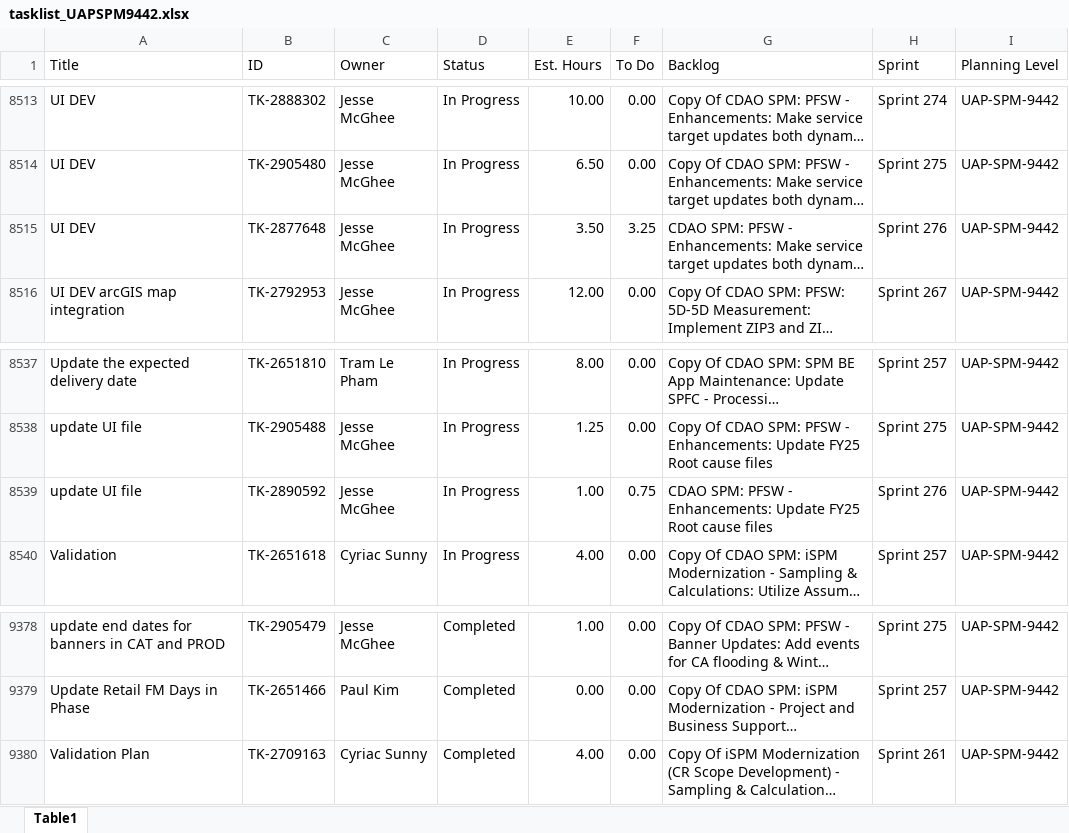
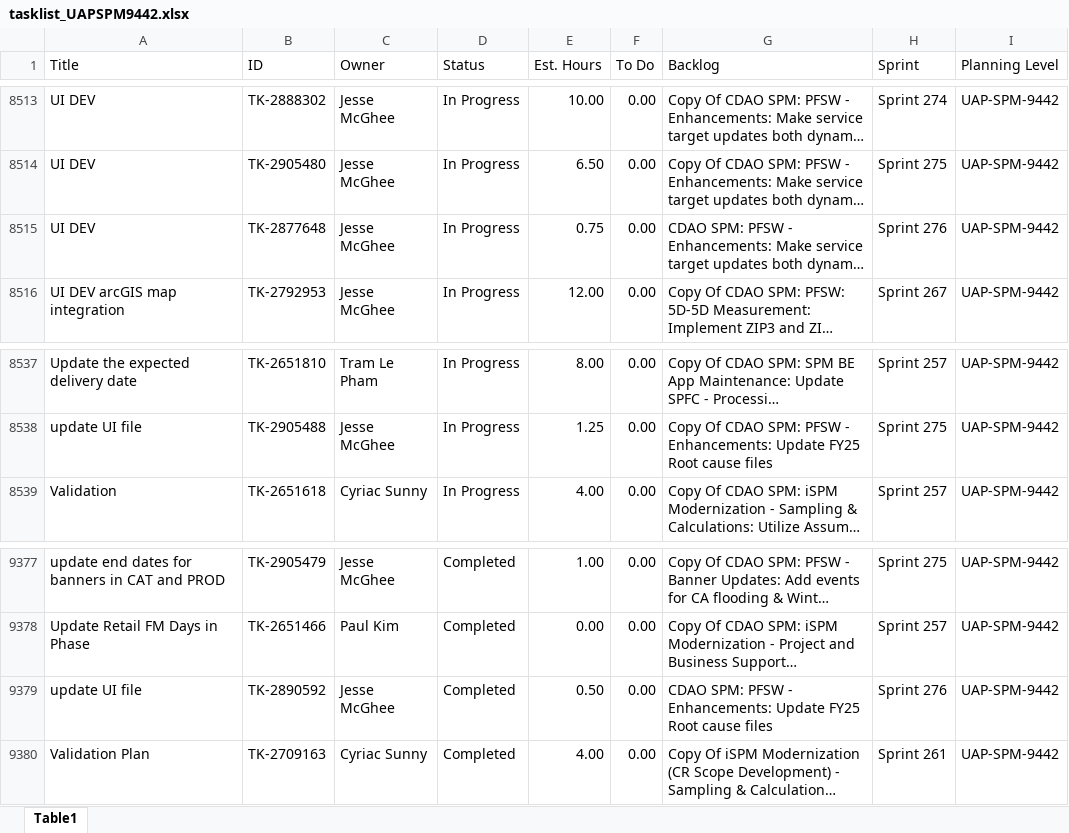
Before and after one commit to usps-dataeng/versionone-dashboard, an Excel workbook: tasklist_UAPSPM9442.xlsx, sheet Table1, drawn as a sheet; only a part is shown, gaps mark what is left out; long unchanged cells end in …; values as stored, in another font and other column widths than the file's, no borders; removed rows and columns are numbered as before the commit, all else as after; the diff names each change by its address in the sheet, - before the commit and + after, or states it on an @@ line.

```diff
--- a/tasklist_UAPSPM9442.xlsx (sheet Table1)
+++ b/tasklist_UAPSPM9442.xlsx (sheet Table1)
-E8515 (Est. Hours): 3.50
+E8515 (Est. Hours): 0.75
-F8515 (To Do): 3.25
+F8515 (To Do): 0.00
-row 8539: update UI file | TK-2890592 | Jesse McGhee | In Progress | 1.00 | 0.75 | CDAO SPM: PFSW - Enhancements: Update FY25 Root cause files | Sprint 276 | UAP-SPM-9442
+row 9379: update UI file | TK-2890592 | Jesse McGhee | Completed | 0.50 | 0.00 | CDAO SPM: PFSW - Enhancements: Update FY25 Root cause files | Sprint 276 | UAP-SPM-9442
```
Also changed, not shown: tasklist_CDAS6441.xlsx, tasklist_EDS4834.xlsx, 5 other files.
